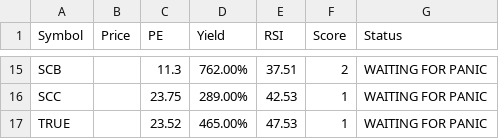
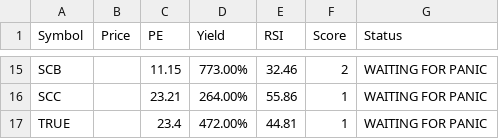
Before and after one commit to dcce-dccre/thai-stock-scanner, a CSV file: data.csv, drawn as a sheet; only a part is shown, gaps mark what is left out; the diff covers the shown part only; the diff names each change by its address in the sheet, - before the commit and + after, or states it on an @@ line.

```diff
--- a/data.csv
+++ b/data.csv
-C15 (PE): 11.3
+C15 (PE): 11.15
-D15 (Yield): 762.00%
+D15 (Yield): 773.00%
-E15 (RSI): 37.51
+E15 (RSI): 32.46
-C16 (PE): 23.75
+C16 (PE): 23.21
-D16 (Yield): 289.00%
+D16 (Yield): 264.00%
-E16 (RSI): 42.53
+E16 (RSI): 55.86
-C17 (PE): 23.52
+C17 (PE): 23.4
-D17 (Yield): 465.00%
+D17 (Yield): 472.00%
-E17 (RSI): 47.53
+E17 (RSI): 44.81
```
Also changed, not shown: 32 edited cells elsewhere in this file.
